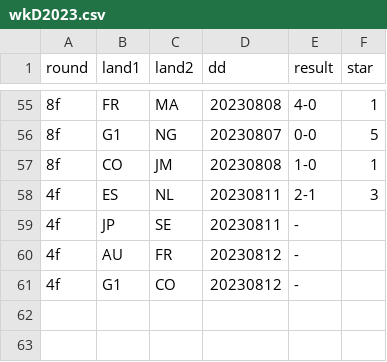
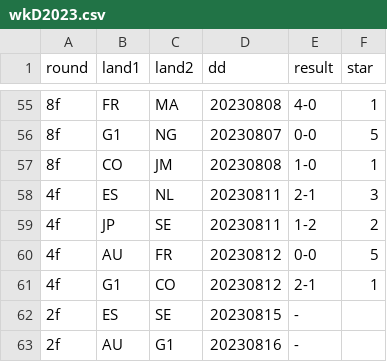
Before and after one commit to epsig/shob, a CSV file: data/sport/ekwk/wkD2023.csv, drawn as a sheet; only a part is shown, gaps mark what is left out; the diff names each change by its address in the sheet, - before the commit and + after, or states it on an @@ line.

```diff
--- a/data/sport/ekwk/wkD2023.csv
+++ b/data/sport/ekwk/wkD2023.csv
-E59 (result): -
+E59 (result): 1-2
-F59 (star): (empty)
+F59 (star): 2
-E60 (result): -
+E60 (result): 0-0
-F60 (star): (empty)
+F60 (star): 5
-E61 (result): -
+E61 (result): 2-1
-F61 (star): (empty)
+F61 (star): 1
+row 62: 2f | ES | SE | 20230815 | -
+row 63: 2f | AU | G1 | 20230816 | -
```
Also changed, not shown: 1 other file.
